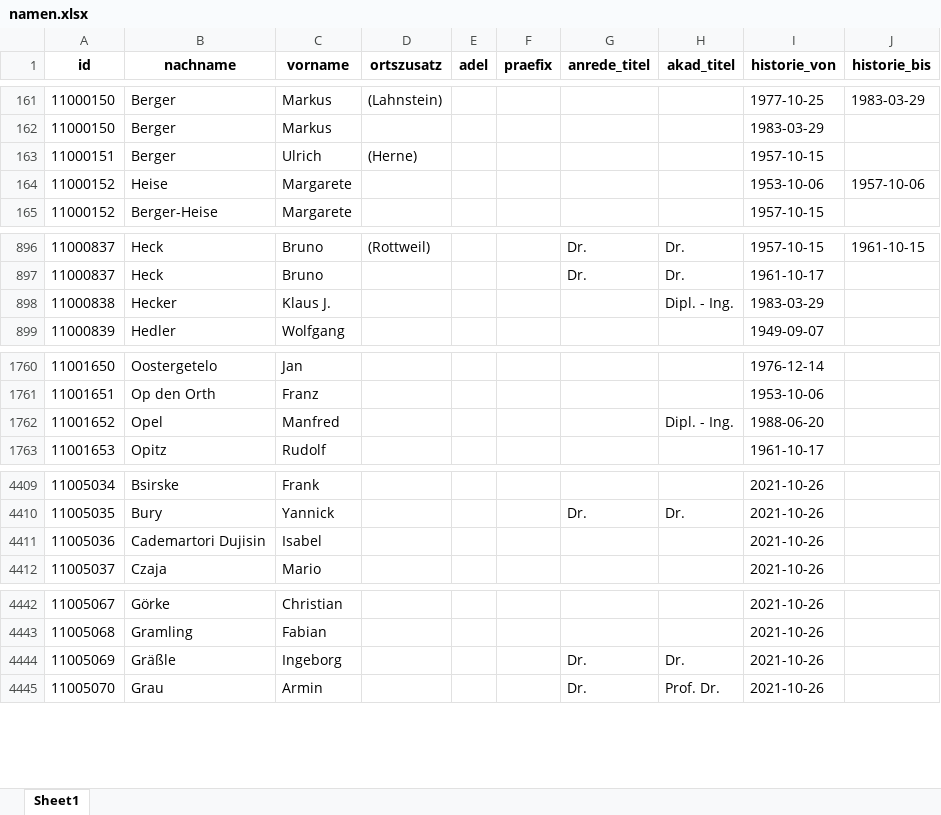
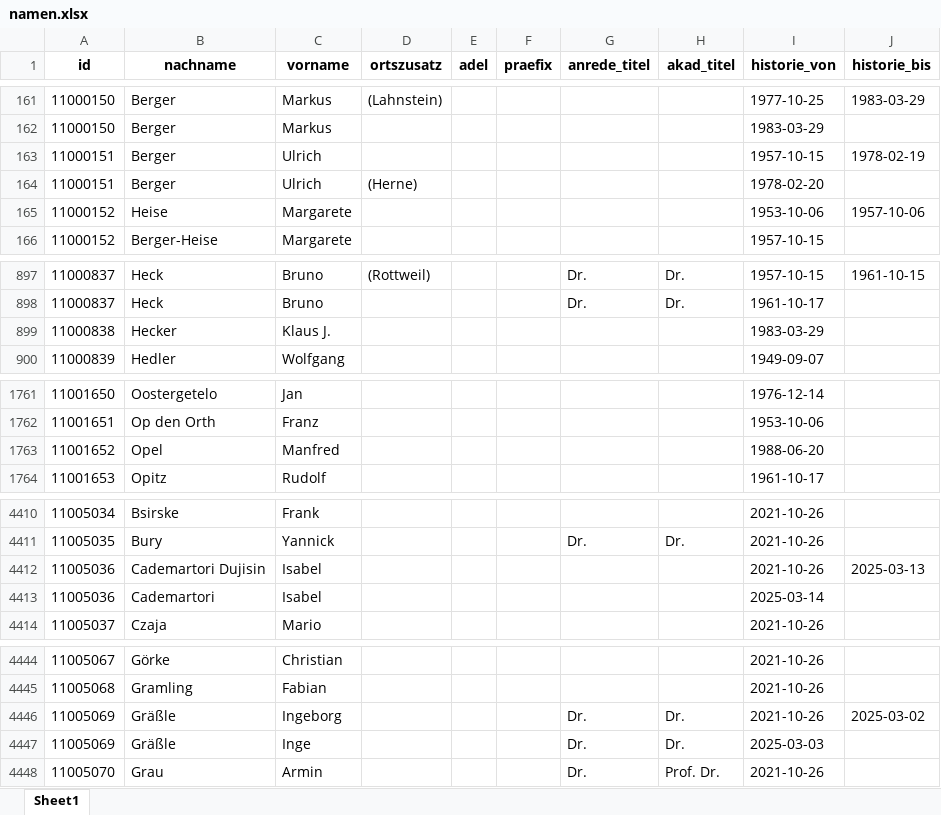
Before and after one commit to jolyphil/btmembers, an Excel workbook: excel/namen.xlsx, sheet Sheet1, drawn as a sheet; only a part is shown, gaps mark what is left out; values as stored, in another font and other column widths than the file's, no borders; addresses are those after the commit; the diff covers the shown part only; the diff names each change by its address in the sheet, - before the commit and + after, or states it on an @@ line.

```diff
--- a/excel/namen.xlsx (sheet Sheet1)
+++ b/excel/namen.xlsx (sheet Sheet1)
+row 163: 11000151 | Berger | Ulrich |  |  |  |  |  | 1957-10-15 | 1978-02-19
-I164 (historie_von): 1957-10-15
+I164 (historie_von): 1978-02-20
-H899 (akad_titel): Dipl. - Ing.
+H899 (akad_titel): (empty)
-H1763 (akad_titel): Dipl. - Ing.
+H1763 (akad_titel): (empty)
-J4412 (historie_bis): (empty)
+J4412 (historie_bis): 2025-03-13
+row 4413: 11005036 | Cademartori | Isabel |  |  |  |  |  | 2025-03-14
-J4446 (historie_bis): (empty)
+J4446 (historie_bis): 2025-03-02
+row 4447: 11005069 | Gräßle | Inge |  |  |  | Dr. | Dr. | 2025-03-03
```
Also changed, not shown: 225 added rows and 4 edited cells elsewhere in this sheet, excel/bio.xlsx, excel/inst.xlsx, 12 other files.
